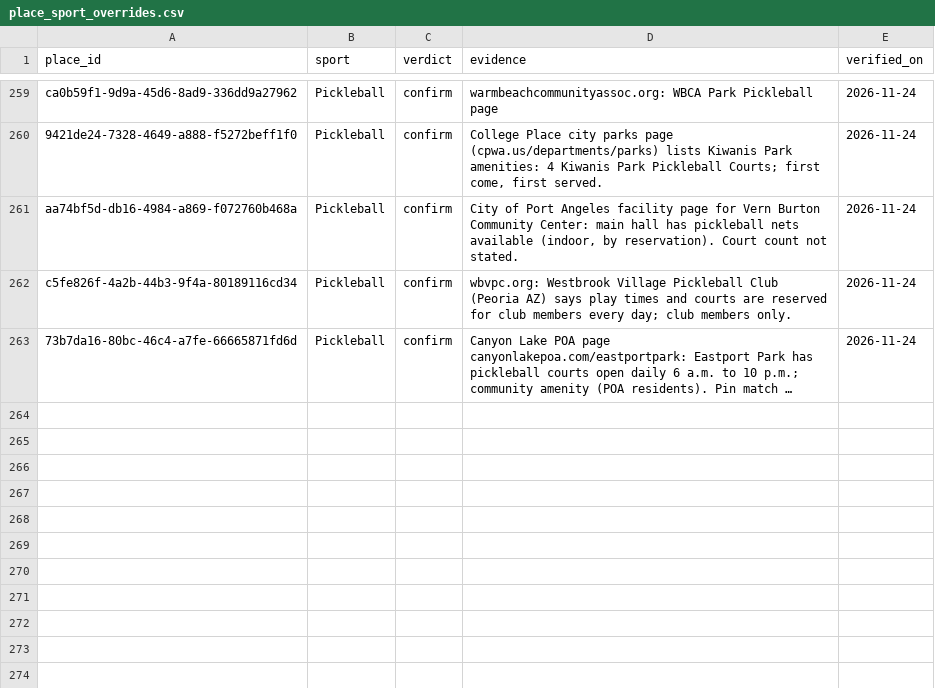
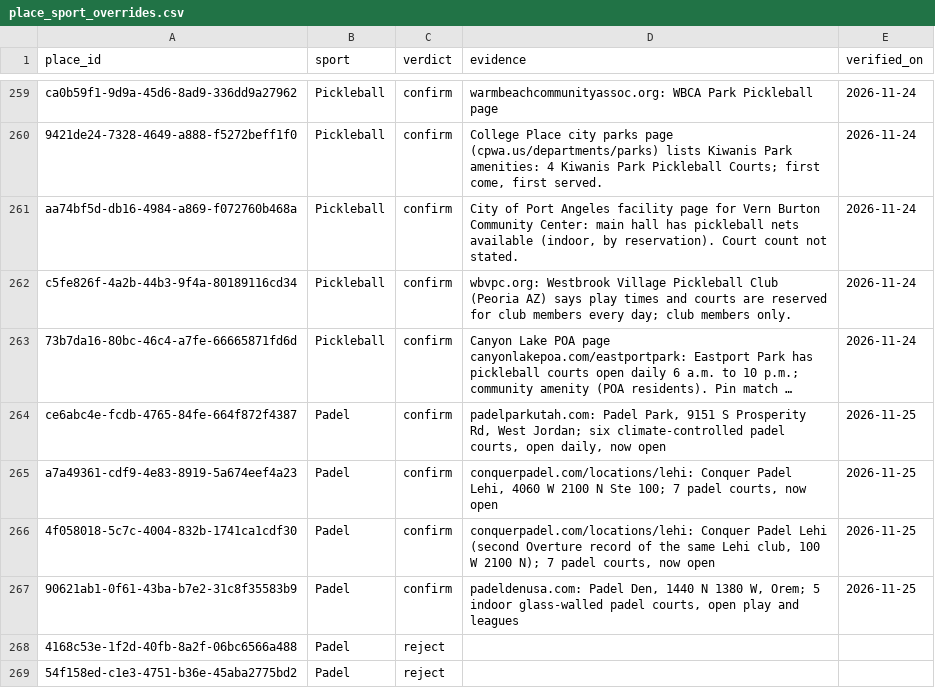
Before and after one commit to abov/courtconnect-ca, a CSV file: transform/seeds/place_sport_overrides.csv, drawn as a sheet; only a part is shown, gaps mark what is left out; long unchanged cells end in …; the diff names each change by its address in the sheet, - before the commit and + after, or states it on an @@ line.

Commit message:
Add Idaho and Utah as covered regions (data layer)
Config, outlines, OSM/Overture extracts, Utah padel confirmations, region sentence, fixtures; research passes still empty.

```diff
--- a/transform/seeds/place_sport_overrides.csv
+++ b/transform/seeds/place_sport_overrides.csv
+row 264: ce6abc4e-fcdb-4765-84fe-664f872f4387 | Padel | confirm | padelparkutah.com: Padel Park, 9151 S Prosperity Rd, West Jordan; six climate-controlled padel courts, open daily, now open | 2026-11-25
+row 265: a7a49361-cdf9-4e83-8919-5a674eef4a23 | Padel | confirm | conquerpadel.com/locations/lehi: Conquer Padel Lehi, 4060 W 2100 N Ste 100; 7 padel courts, now open | 2026-11-25
+row 266: 4f058018-5c7c-4004-832b-1741ca1cdf30 | Padel | confirm | conquerpadel.com/locations/lehi: Conquer Padel Lehi (second Overture record of the same Lehi club, 100 W 2100 N); 7 padel courts, now open | 2026-11-25
+row 267: 90621ab1-0f61-43ba-b7e2-31c8f35583b9 | Padel | confirm | padeldenusa.com: Padel Den, 1440 N 1380 W, Orem; 5 indoor glass-walled padel courts, open play and leagues | 2026-11-25
+row 268: 4168c53e-1f2d-40fb-8a2f-06bc6566a488 | Padel | reject
+row 269: 54f158ed-c1e3-4751-b36e-45aba2775bd2 | Padel | reject
```
Also changed, not shown: transform/seeds/osm_court_sport_overrides.csv, 22 other files.
